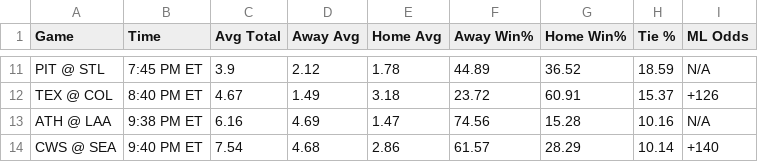
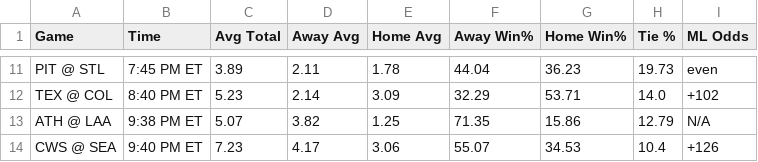
Before and after one commit to bena618/MLB_Models, a CSV file: Outputs/f5_chart.csv, drawn as a sheet; only a part is shown, gaps mark what is left out; the diff covers the shown part only; the diff names each change by its address in the sheet, - before the commit and + after, or states it on an @@ line.

```diff
--- a/Outputs/f5_chart.csv
+++ b/Outputs/f5_chart.csv
-C11 (Avg Total): 3.9
+C11 (Avg Total): 3.89
-D11 (Away Avg): 2.12
+D11 (Away Avg): 2.11
-F11 (Away Win%): 44.89
+F11 (Away Win%): 44.04
-G11 (Home Win%): 36.52
+G11 (Home Win%): 36.23
-H11 (Tie %): 18.59
+H11 (Tie %): 19.73
-I11 (ML Odds): N/A
+I11 (ML Odds): even
-C12 (Avg Total): 4.67
+C12 (Avg Total): 5.23
-D12 (Away Avg): 1.49
+D12 (Away Avg): 2.14
-E12 (Home Avg): 3.18
+E12 (Home Avg): 3.09
-F12 (Away Win%): 23.72
+F12 (Away Win%): 32.29
-G12 (Home Win%): 60.91
+G12 (Home Win%): 53.71
-H12 (Tie %): 15.37
+H12 (Tie %): 14.0
-I12 (ML Odds): +126
+I12 (ML Odds): +102
-C13 (Avg Total): 6.16
+C13 (Avg Total): 5.07
-D13 (Away Avg): 4.69
+D13 (Away Avg): 3.82
-E13 (Home Avg): 1.47
+E13 (Home Avg): 1.25
-F13 (Away Win%): 74.56
+F13 (Away Win%): 71.35
-G13 (Home Win%): 15.28
+G13 (Home Win%): 15.86
-H13 (Tie %): 10.16
+H13 (Tie %): 12.79
-C14 (Avg Total): 7.54
+C14 (Avg Total): 7.23
-D14 (Away Avg): 4.68
+D14 (Away Avg): 4.17
-E14 (Home Avg): 2.86
+E14 (Home Avg): 3.06
-F14 (Away Win%): 61.57
+F14 (Away Win%): 55.07
-G14 (Home Win%): 28.29
+G14 (Home Win%): 34.53
-H14 (Tie %): 10.14
+H14 (Tie %): 10.4
-I14 (ML Odds): +140
+I14 (ML Odds): +126
```
Also changed, not shown: 74 edited cells elsewhere in this file, Outputs/nrfi_yrfi_picks.csv, 2 other files.
